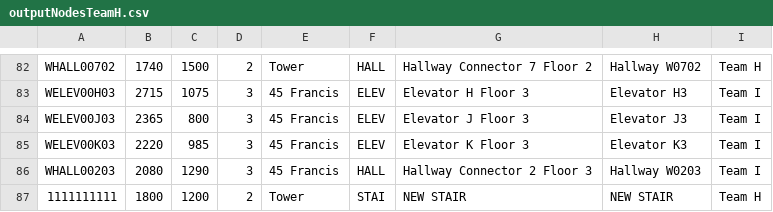
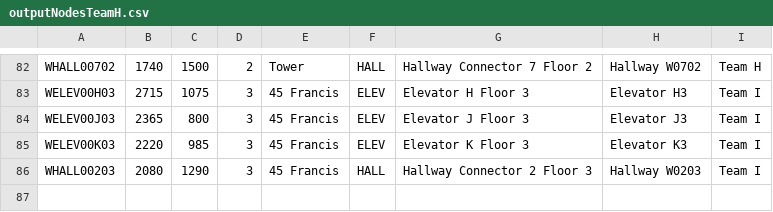
Before and after one commit to SE2017B/Iteration4, a CSV file: outputNodesTeamH.csv, drawn as a sheet; only a part is shown, gaps mark what is left out.

```diff
--- a/outputNodesTeamH.csv
+++ b/outputNodesTeamH.csv
@@ -86,2 +86 @@ WELEV00K03,2220,985,3,45 Francis,ELEV,Elevator K Floor 3,Elevator K3,Team I
 WHALL00203,2080,1290,3,45 Francis,HALL,Hallway Connector 2 Floor 3,Hallway W0203,Team I
-1111111111,1800,1200,2,Tower,STAI,NEW STAIR,NEW STAIR,Team H
```
Also changed, not shown: outputEdgesTeamH.csv, 5 other files.
